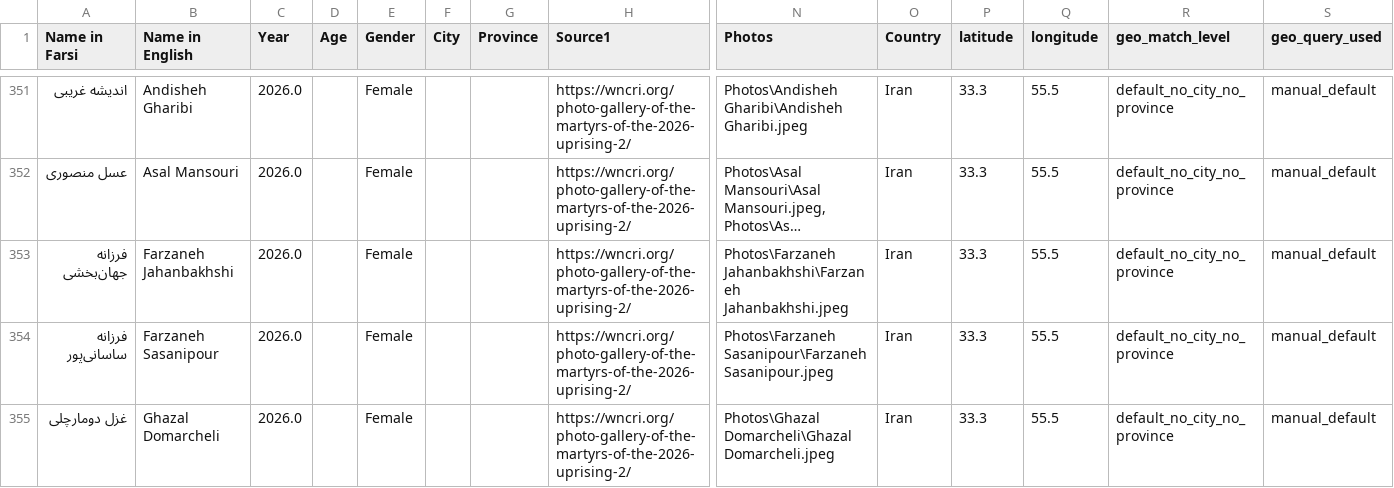
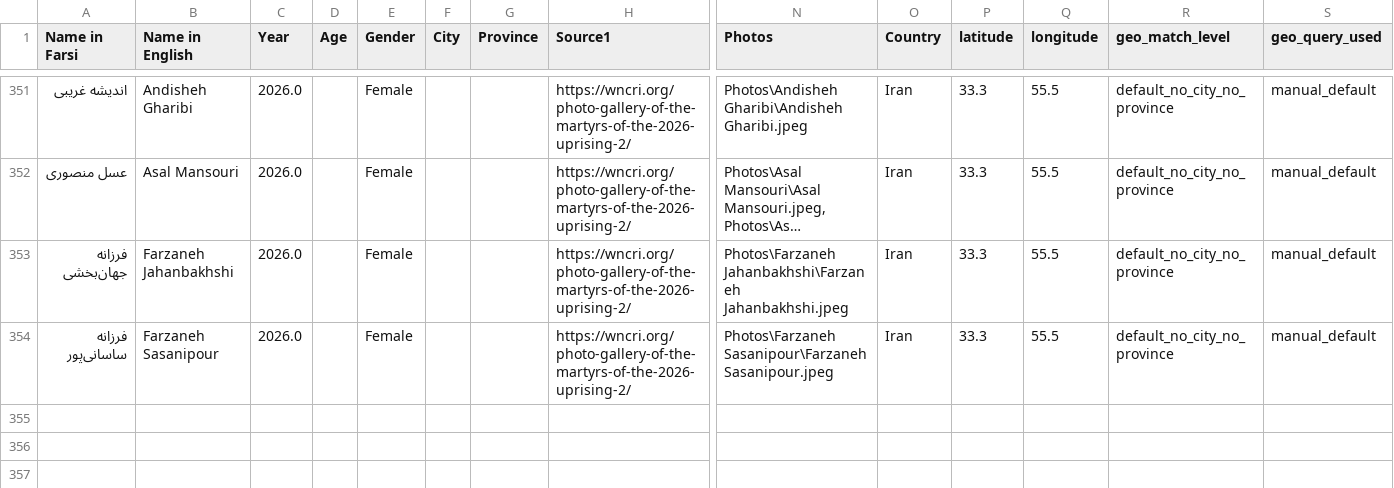
Before and after one commit to sanazgolriz/BahayeAzadi, a CSV file: geocode_defaulted_rows.csv, drawn as a sheet; only a part is shown, gaps mark what is left out; long unchanged cells end in …; rows hold the shown columns only; the diff names each change by its address in the sheet, - before the commit and + after, or states it on an @@ line.

```diff
--- a/geocode_defaulted_rows.csv
+++ b/geocode_defaulted_rows.csv
-row 355: غزل دومارچلی | Ghazal Domarcheli | 2026.0 |  | Female |  |  | https://wncri.org/photo-gallery-of-the-martyrs-of-the-2026-uprising-2/ | Photos\Ghazal Domarcheli\Ghazal Domarcheli.jpeg | Iran | 33.3 | 55.5 | default_no_city_no_province | manual_default
```
Also changed, not shown: 4 other files.
